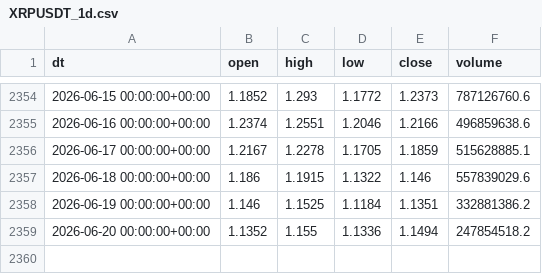
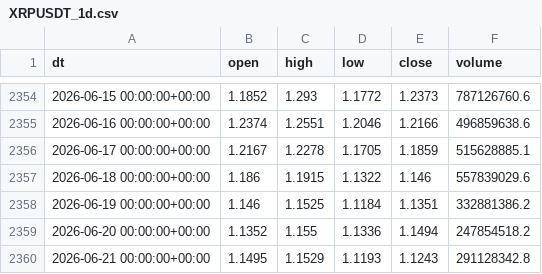
Before and after one commit to amirimani/trend, a CSV file: data/market/XRPUSDT_1d.csv, drawn as a sheet; only a part is shown, gaps mark what is left out; the diff names each change by its address in the sheet, - before the commit and + after, or states it on an @@ line.

```diff
--- a/data/market/XRPUSDT_1d.csv
+++ b/data/market/XRPUSDT_1d.csv
+row 2360: 2026-06-21 00:00:00+00:00 | 1.1495 | 1.1529 | 1.1193 | 1.1243 | 291128342.8
```
Also changed, not shown: data/market/BTCUSDT_1d.csv, data/market/ETHUSDT_1d.csv, 23 other files.
